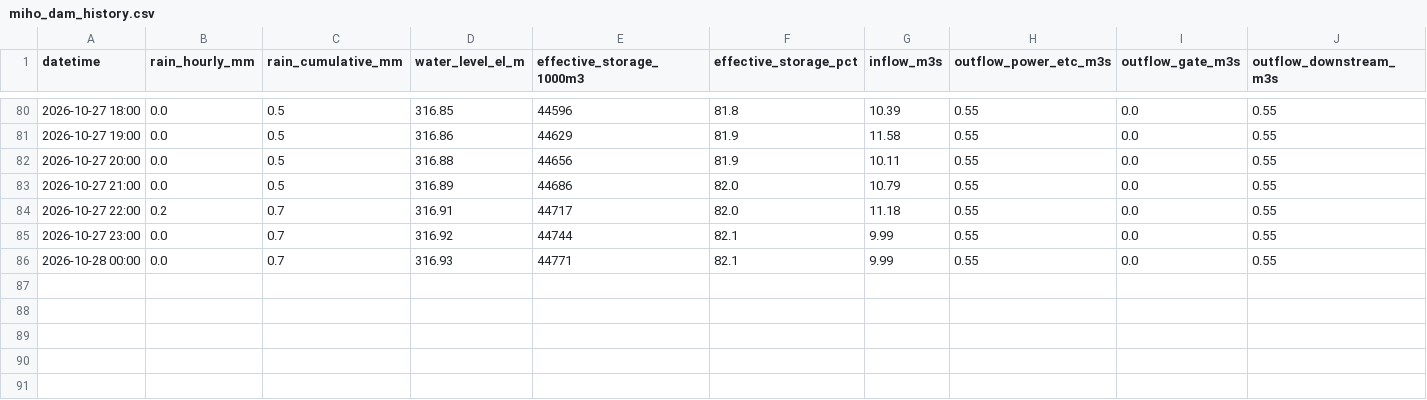
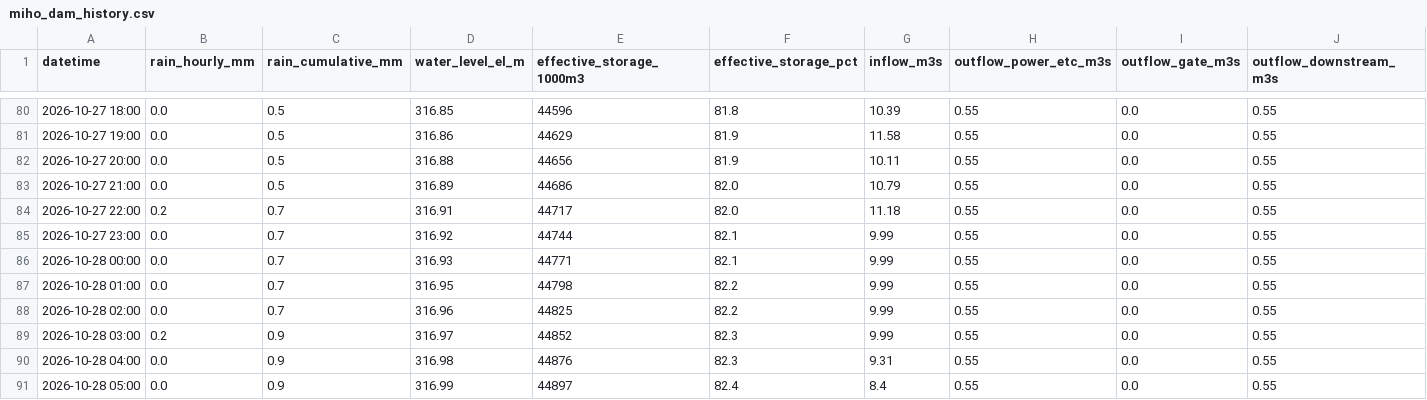
Before and after one commit to coticoticotty/miho-dam-data, a CSV file: data/miho_dam_history.csv, drawn as a sheet; only a part is shown, gaps mark what is left out; the diff names each change by its address in the sheet, - before the commit and + after, or states it on an @@ line.

```diff
--- a/data/miho_dam_history.csv
+++ b/data/miho_dam_history.csv
+row 87: 2026-10-28 01:00 | 0.0 | 0.7 | 316.95 | 44798 | 82.2 | 9.99 | 0.55 | 0.0 | 0.55
+row 88: 2026-10-28 02:00 | 0.0 | 0.7 | 316.96 | 44825 | 82.2 | 9.99 | 0.55 | 0.0 | 0.55
+row 89: 2026-10-28 03:00 | 0.2 | 0.9 | 316.97 | 44852 | 82.3 | 9.99 | 0.55 | 0.0 | 0.55
+row 90: 2026-10-28 04:00 | 0.0 | 0.9 | 316.98 | 44876 | 82.3 | 9.31 | 0.55 | 0.0 | 0.55
+row 91: 2026-10-28 05:00 | 0.0 | 0.9 | 316.99 | 44897 | 82.4 | 8.4 | 0.55 | 0.0 | 0.55
```
